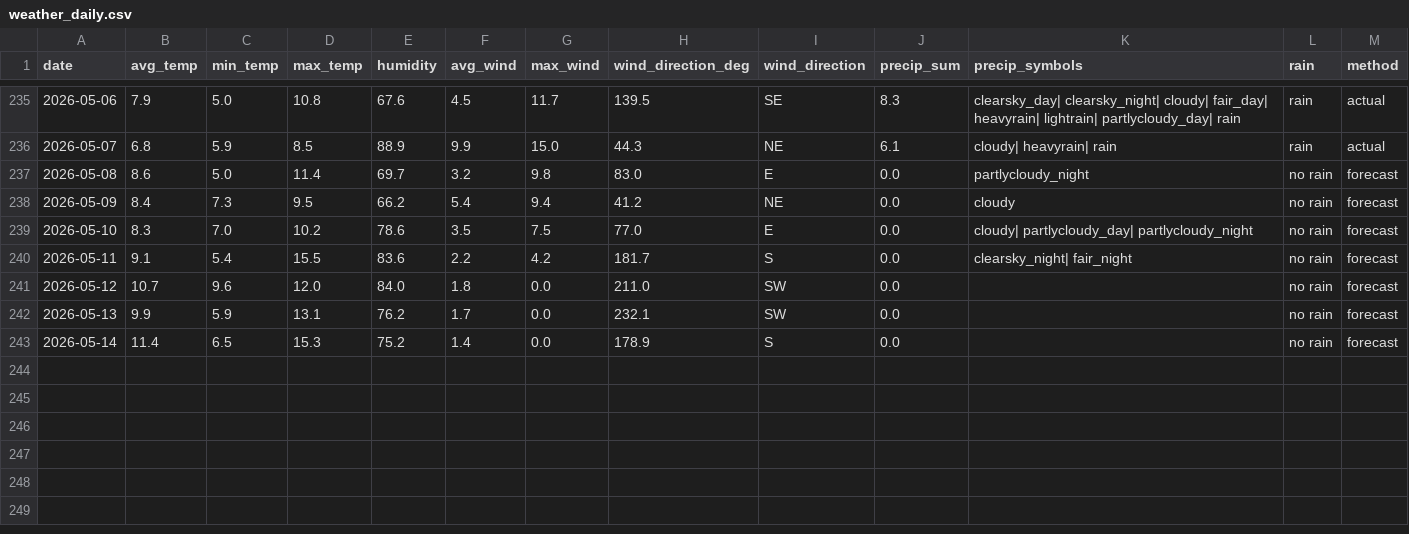
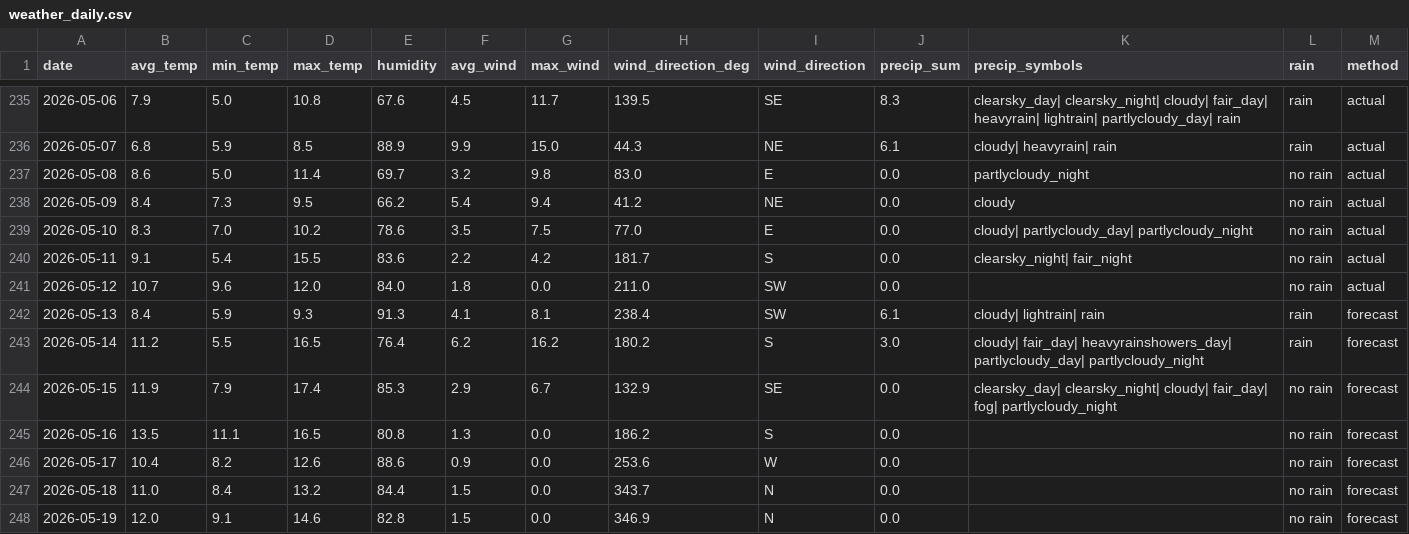
Before and after one commit to OlegChernodon/oc_public_reporitory, a CSV file: weather_daily.csv, drawn as a sheet; only a part is shown, gaps mark what is left out.

Commit message:
Update weather_daily.csv (auto) 2026-05-13 06:01

```diff
--- a/weather_daily.csv
+++ b/weather_daily.csv
@@ -236,8 +236,13 @@ date,avg_temp,min_temp,max_temp,humidity,avg_wind,max_wind,wind_direction_deg,wi
 2026-05-07,6.8,5.9,8.5,88.9,9.9,15.0,44.3,NE,6.1,cloudy| heavyrain| rain,rain,actual
-2026-05-08,8.6,5.0,11.4,69.7,3.2,9.8,83.0,E,0.0,partlycloudy_night,no rain,forecast
-2026-05-09,8.4,7.3,9.5,66.2,5.4,9.4,41.2,NE,0.0,cloudy,no rain,forecast
-2026-05-10,8.3,7.0,10.2,78.6,3.5,7.5,77.0,E,0.0,cloudy| partlycloudy_day| partlycloudy_night,no rain,forecast
-2026-05-11,9.1,5.4,15.5,83.6,2.2,4.2,181.7,S,0.0,clearsky_night| fair_night,no rain,forecast
-2026-05-12,10.7,9.6,12.0,84.0,1.8,0.0,211.0,SW,0.0,,no rain,forecast
-2026-05-13,9.9,5.9,13.1,76.2,1.7,0.0,232.1,SW,0.0,,no rain,forecast
-2026-05-14,11.4,6.5,15.3,75.2,1.4,0.0,178.9,S,0.0,,no rain,forecast
+2026-05-08,8.6,5.0,11.4,69.7,3.2,9.8,83.0,E,0.0,partlycloudy_night,no rain,actual
+2026-05-09,8.4,7.3,9.5,66.2,5.4,9.4,41.2,NE,0.0,cloudy,no rain,actual
+2026-05-10,8.3,7.0,10.2,78.6,3.5,7.5,77.0,E,0.0,cloudy| partlycloudy_day| partlycloudy_night,no rain,actual
+2026-05-11,9.1,5.4,15.5,83.6,2.2,4.2,181.7,S,0.0,clearsky_night| fair_night,no rain,actual
+2026-05-12,10.7,9.6,12.0,84.0,1.8,0.0,211.0,SW,0.0,,no rain,actual
+2026-05-13,8.4,5.9,9.3,91.3,4.1,8.1,238.4,SW,6.1,cloudy| lightrain| rain,rain,forecast
+2026-05-14,11.2,5.5,16.5,76.4,6.2,16.2,180.2,S,3.0,cloudy| fair_day| heavyrainshowers_day| partlycloudy_day| partlycloudy_night,rain,forecast
+2026-05-15,11.9,7.9,17.4,85.3,2.9,6.7,132.9,SE,0.0,clearsky_day| clearsky_night| cloudy| fair_day| fog| partlycloudy_night,no rain,forecast
+2026-05-16,13.5,11.1,16.5,80.8,1.3,0.0,186.2,S,0.0,,no rain,forecast
+2026-05-17,10.4,8.2,12.6,88.6,0.9,0.0,253.6,W,0.0,,no rain,forecast
+2026-05-18,11.0,8.4,13.2,84.4,1.5,0.0,343.7,N,0.0,,no rain,forecast
+2026-05-19,12.0,9.1,14.6,82.8,1.5,0.0,346.9,N,0.0,,no rain,forecast
```
